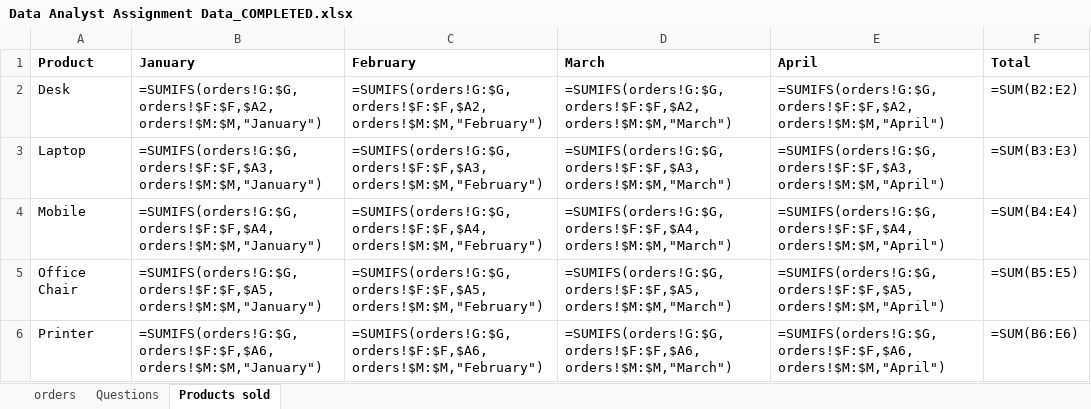
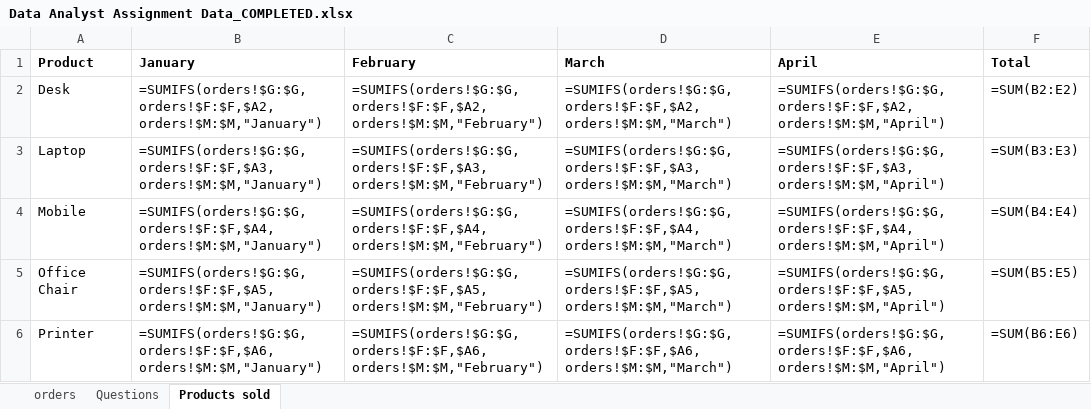
Before and after one commit to yss107/project, an Excel workbook: a/Data Analyst Assignment Data_COMPLETED.xlsx, sheet Products sold, drawn as a sheet; values as stored, in another font and other column widths than the file's, no borders; formulas without a stored value are shown as written; the diff names each change by its address in the sheet, - before the commit and + after, or states it on an @@ line.

```diff
--- a/a/Data Analyst Assignment Data_COMPLETED.xlsx (sheet Products sold)
+++ b/a/Data Analyst Assignment Data_COMPLETED.xlsx (sheet Products sold)
-B2 (January): =SUMIFS(orders!G:$G,orders!$F:$F,$A2,orders!$M:$M,"January")
+B2 (January): =SUMIFS(orders!$G:$G,orders!$F:$F,$A2,orders!$M:$M,"January")
-C2 (February): =SUMIFS(orders!G:$G,orders!$F:$F,$A2,orders!$M:$M,"February")
+C2 (February): =SUMIFS(orders!$G:$G,orders!$F:$F,$A2,orders!$M:$M,"February")
-D2 (March): =SUMIFS(orders!G:$G,orders!$F:$F,$A2,orders!$M:$M,"March")
+D2 (March): =SUMIFS(orders!$G:$G,orders!$F:$F,$A2,orders!$M:$M,"March")
-E2 (April): =SUMIFS(orders!G:$G,orders!$F:$F,$A2,orders!$M:$M,"April")
+E2 (April): =SUMIFS(orders!$G:$G,orders!$F:$F,$A2,orders!$M:$M,"April")
-B3 (January): =SUMIFS(orders!G:$G,orders!$F:$F,$A3,orders!$M:$M,"January")
+B3 (January): =SUMIFS(orders!$G:$G,orders!$F:$F,$A3,orders!$M:$M,"January")
-C3 (February): =SUMIFS(orders!G:$G,orders!$F:$F,$A3,orders!$M:$M,"February")
+C3 (February): =SUMIFS(orders!$G:$G,orders!$F:$F,$A3,orders!$M:$M,"February")
-D3 (March): =SUMIFS(orders!G:$G,orders!$F:$F,$A3,orders!$M:$M,"March")
+D3 (March): =SUMIFS(orders!$G:$G,orders!$F:$F,$A3,orders!$M:$M,"March")
-E3 (April): =SUMIFS(orders!G:$G,orders!$F:$F,$A3,orders!$M:$M,"April")
+E3 (April): =SUMIFS(orders!$G:$G,orders!$F:$F,$A3,orders!$M:$M,"April")
-B4 (January): =SUMIFS(orders!G:$G,orders!$F:$F,$A4,orders!$M:$M,"January")
+B4 (January): =SUMIFS(orders!$G:$G,orders!$F:$F,$A4,orders!$M:$M,"January")
-C4 (February): =SUMIFS(orders!G:$G,orders!$F:$F,$A4,orders!$M:$M,"February")
+C4 (February): =SUMIFS(orders!$G:$G,orders!$F:$F,$A4,orders!$M:$M,"February")
-D4 (March): =SUMIFS(orders!G:$G,orders!$F:$F,$A4,orders!$M:$M,"March")
+D4 (March): =SUMIFS(orders!$G:$G,orders!$F:$F,$A4,orders!$M:$M,"March")
-E4 (April): =SUMIFS(orders!G:$G,orders!$F:$F,$A4,orders!$M:$M,"April")
+E4 (April): =SUMIFS(orders!$G:$G,orders!$F:$F,$A4,orders!$M:$M,"April")
-B5 (January): =SUMIFS(orders!G:$G,orders!$F:$F,$A5,orders!$M:$M,"January")
+B5 (January): =SUMIFS(orders!$G:$G,orders!$F:$F,$A5,orders!$M:$M,"January")
-C5 (February): =SUMIFS(orders!G:$G,orders!$F:$F,$A5,orders!$M:$M,"February")
+C5 (February): =SUMIFS(orders!$G:$G,orders!$F:$F,$A5,orders!$M:$M,"February")
-D5 (March): =SUMIFS(orders!G:$G,orders!$F:$F,$A5,orders!$M:$M,"March")
+D5 (March): =SUMIFS(orders!$G:$G,orders!$F:$F,$A5,orders!$M:$M,"March")
-E5 (April): =SUMIFS(orders!G:$G,orders!$F:$F,$A5,orders!$M:$M,"April")
+E5 (April): =SUMIFS(orders!$G:$G,orders!$F:$F,$A5,orders!$M:$M,"April")
-B6 (January): =SUMIFS(orders!G:$G,orders!$F:$F,$A6,orders!$M:$M,"January")
+B6 (January): =SUMIFS(orders!$G:$G,orders!$F:$F,$A6,orders!$M:$M,"January")
-C6 (February): =SUMIFS(orders!G:$G,orders!$F:$F,$A6,orders!$M:$M,"February")
+C6 (February): =SUMIFS(orders!$G:$G,orders!$F:$F,$A6,orders!$M:$M,"February")
-D6 (March): =SUMIFS(orders!G:$G,orders!$F:$F,$A6,orders!$M:$M,"March")
+D6 (March): =SUMIFS(orders!$G:$G,orders!$F:$F,$A6,orders!$M:$M,"March")
-E6 (April): =SUMIFS(orders!G:$G,orders!$F:$F,$A6,orders!$M:$M,"April")
+E6 (April): =SUMIFS(orders!$G:$G,orders!$F:$F,$A6,orders!$M:$M,"April")
```
Also changed, not shown: sheet orders, sheet Questions, 1 other file.
